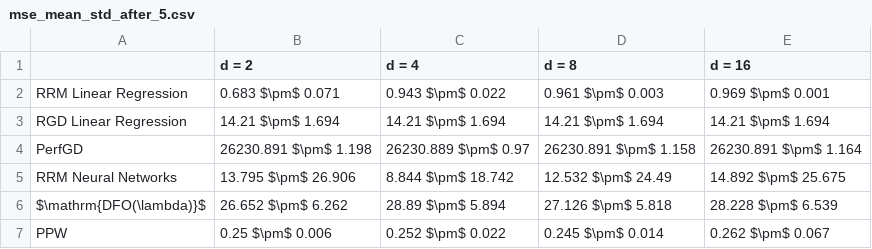
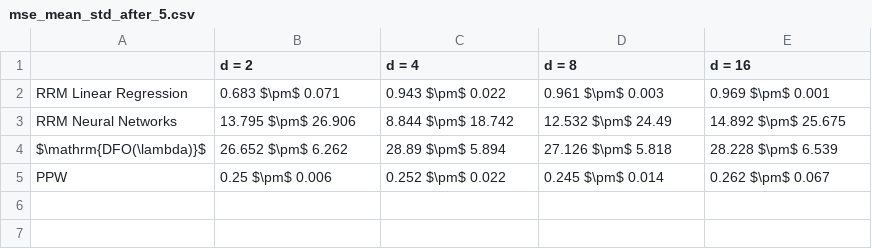
Before and after one commit to zhong-gz/PPW, a CSV file: Communities and Crime/result_high_dim/mse_mean_std_after_5.csv, drawn as a sheet; the diff names each change by its address in the sheet, - before the commit and + after, or states it on an @@ line.

```diff
--- a/Communities and Crime/result_high_dim/mse_mean_std_after_5.csv
+++ b/Communities and Crime/result_high_dim/mse_mean_std_after_5.csv
-row 3: RGD Linear Regression | 14.21 $\pm$ 1.694 | 14.21 $\pm$ 1.694 | 14.21 $\pm$ 1.694 | 14.21 $\pm$ 1.694
-row 4: PerfGD | 26230.891 $\pm$ 1.198 | 26230.889 $\pm$ 0.97 | 26230.891 $\pm$ 1.158 | 26230.891 $\pm$ 1.164
```
Also changed, not shown: Communities and Crime/result_high_dim/gap_mean_std_after_5.csv, 23 other files.
